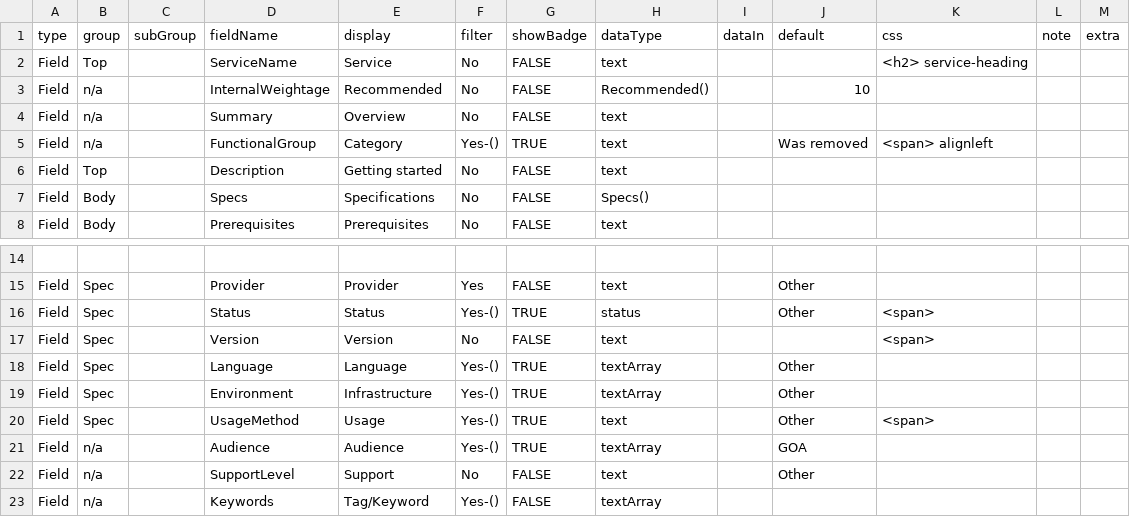
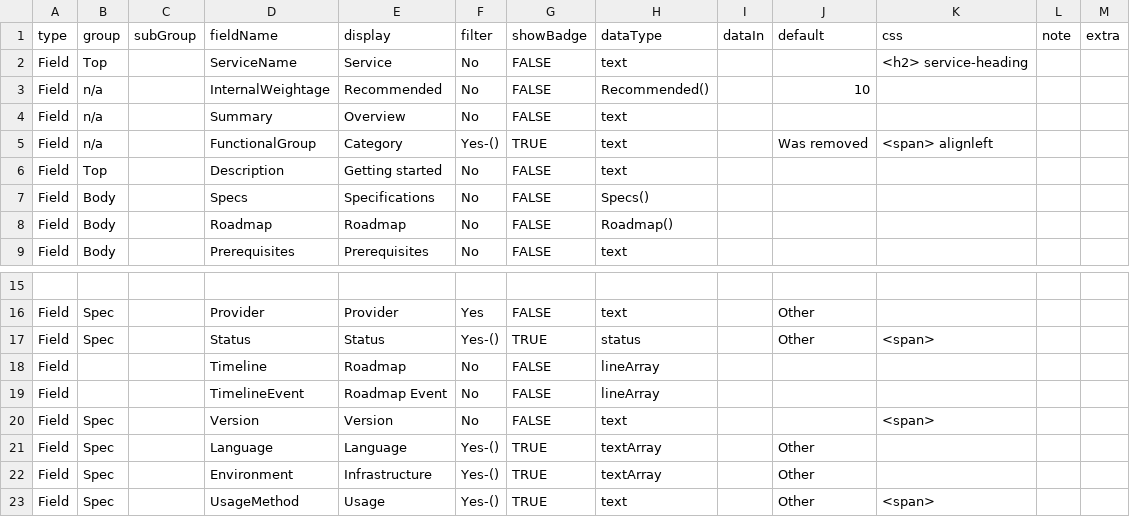
Before and after one commit to GovAlta/dcp-monorepo, a CSV file: apps/common-capabilities/data/CommonCapabilitiesFields.csv, drawn as a sheet; only a part is shown, gaps mark what is left out; the shorter side is filled out with more unchanged rows.

```diff
--- a/apps/common-capabilities/data/CommonCapabilitiesFields.csv
+++ b/apps/common-capabilities/data/CommonCapabilitiesFields.csv
@@ -7,2 +7,3 @@ Field,Top,,Description,Getting started,No,FALSE,text,,,,,
 Field,Body,,Specs,Specifications,No,FALSE,Specs(),,,,,
+Field,Body,,Roadmap,Roadmap,No,FALSE,Roadmap(),,,,,
 Field,Body,,Prerequisites,Prerequisites,No,FALSE,text,,,,,
@@ -16,2 +17,4 @@ Field,Spec,,Provider,Provider,Yes,FALSE,text,,Other,,,
 Field,Spec,,Status,Status,Yes-(),TRUE,status,,Other,<span>,,
+Field,,,Timeline,Roadmap,No,FALSE,lineArray,,,,,
+Field,,,TimelineEvent,Roadmap Event,No,FALSE,lineArray,,,,,
 Field,Spec,,Version,Version,No,FALSE,text,,,<span>,,
```
Also changed, not shown: apps/common-capabilities/data/CommonCapabilities.csv, apps/common-capabilities/data/CommonCapabilitiesSamples.csv, 7 other files.
